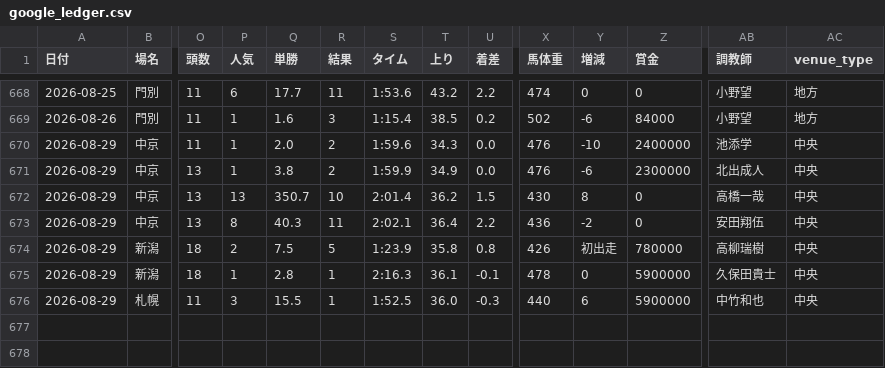
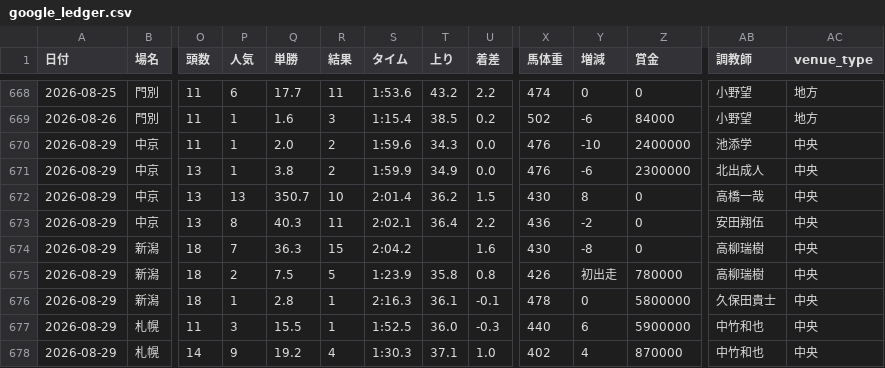
Before and after one commit to hinotoyk/yunji-web, a CSV file: data/races/google_ledger.csv, drawn as a sheet; only a part is shown, gaps mark what is left out; addresses are those after the commit; rows hold the shown columns only; the diff names each change by its address in the sheet, - before the commit and + after, or states it on an @@ line.

```diff
--- a/data/races/google_ledger.csv
+++ b/data/races/google_ledger.csv
+row 674: 2026-08-29 | 新潟 | 18 | 7 | 36.3 | 15 | 2:04.2 |  | 1.6 | 430 | -8 | 0 | 高柳瑞樹 | 中央
-Z676 (賞金): 5900000
+Z676 (賞金): 5800000
+row 678: 2026-08-29 | 札幌 | 14 | 9 | 19.2 | 4 | 1:30.3 | 37.1 | 1.0 | 402 | 4 | 870000 | 中竹和也 | 中央
```
Also changed, not shown: 6 other files.
